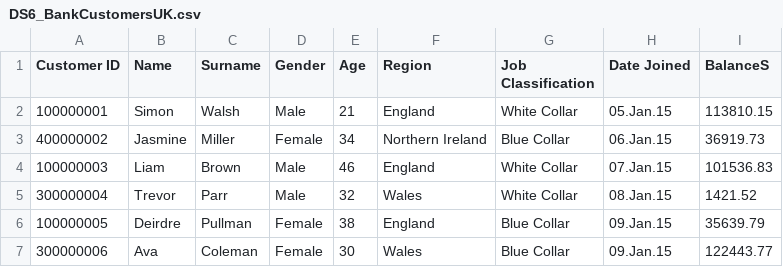
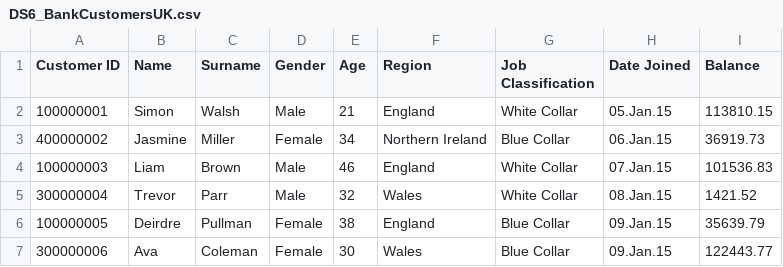
Before and after one commit to karuproy/Portfolio_Project, a CSV file: Datasets_&_Links_for_Tableau_Projects/DS6_BankCustomersUK.csv, drawn as a sheet; only a part is shown.

Commit message:
Update DS6_BankCustomersUK.csv

```diff
--- a/Datasets_&_Links_for_Tableau_Projects/DS6_BankCustomersUK.csv
+++ b/Datasets_&_Links_for_Tableau_Projects/DS6_BankCustomersUK.csv
@@ -1,2 +1,2 @@
-Customer ID,Name,Surname,Gender,Age,Region,Job Classification,Date Joined,BalanceS
+Customer ID,Name,Surname,Gender,Age,Region,Job Classification,Date Joined,Balance
 100000001,Simon,Walsh,Male,21,England,White Collar,05.Jan.15,113810.15
```
